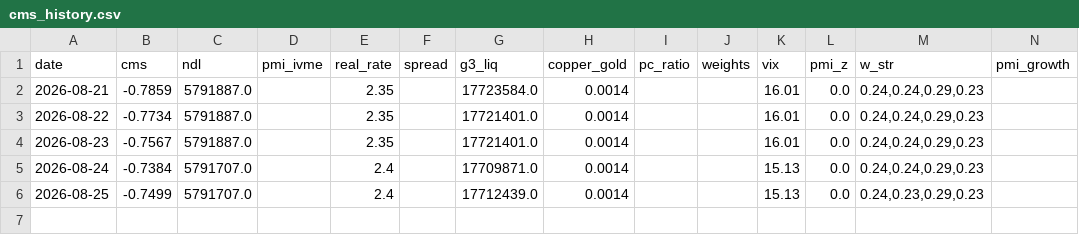
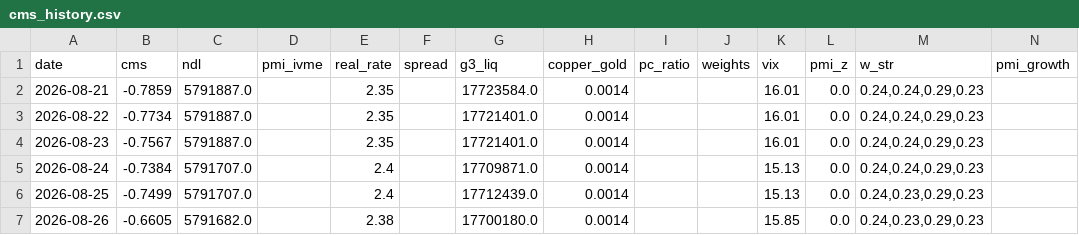
Before and after one commit to evsayar33-oss/macro-sentinel, a CSV file: cms_history.csv, drawn as a sheet; only a part is shown; rows hold the shown columns only; the diff names each change by its address in the sheet, - before the commit and + after, or states it on an @@ line.

Commit message:
Update CMS History: Wed Aug 26 00:53:18 UTC 2026

```diff
--- a/cms_history.csv
+++ b/cms_history.csv
+row 7: 2026-08-26 | -0.6605 | 5791682.0 |  | 2.38 |  | 17700180.0 | 0.0014 |  |  | 15.85 | 0.0 | 0.24,0.23,0.29,0.23
```
